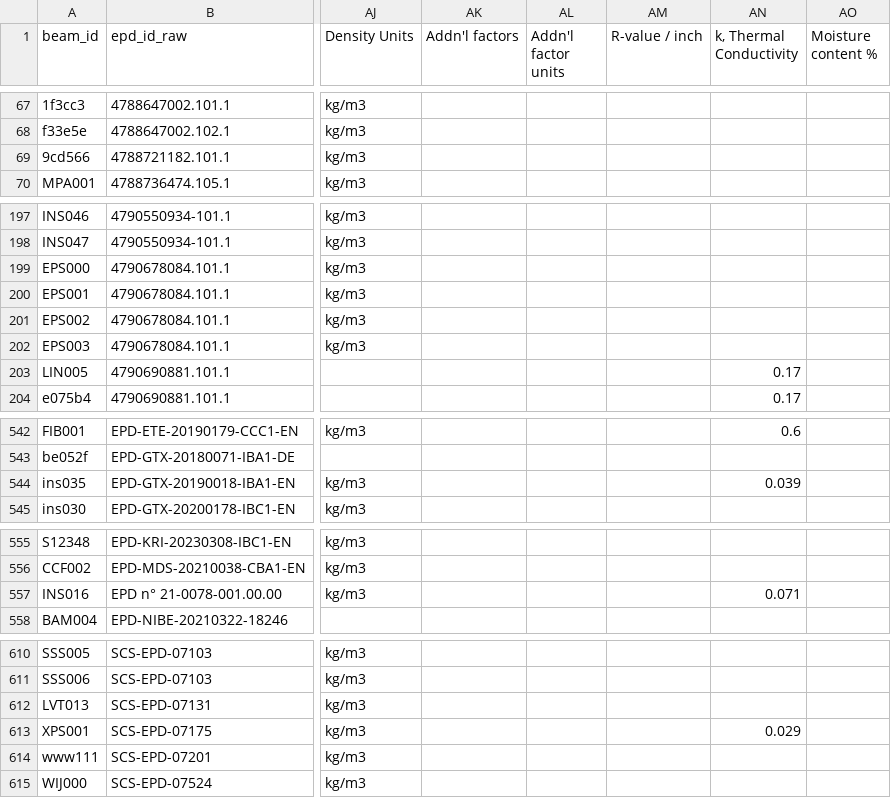
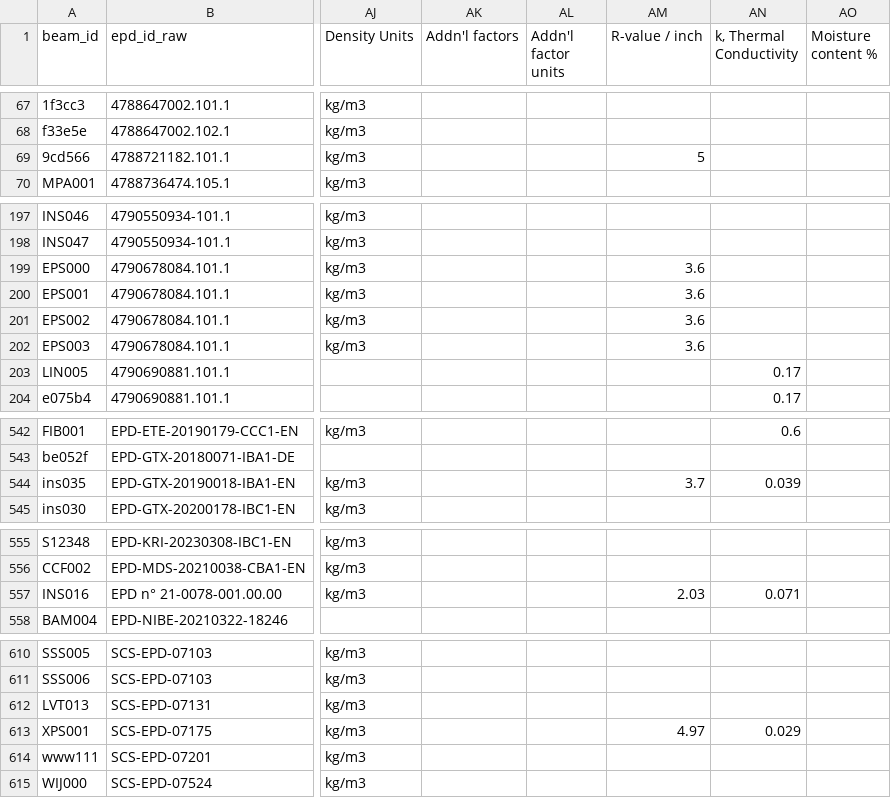
Before and after one commit to arossti/OpenBuilding, a CSV file: docs/workplans/parity-B/parity-sheet2-pdf.csv, drawn as a sheet; only a part is shown, gaps mark what is left out; the diff covers the shown part only; the diff names each change by its address in the sheet, - before the commit and + after, or states it on an @@ line.

```diff
--- a/docs/workplans/parity-B/parity-sheet2-pdf.csv
+++ b/docs/workplans/parity-B/parity-sheet2-pdf.csv
-AM69 (R-value / inch): (empty)
+AM69 (R-value / inch): 5
-AM199:AM202 (R-value / inch): (empty)
+AM199:AM202 (R-value / inch): 3.6
-AM544 (R-value / inch): (empty)
+AM544 (R-value / inch): 3.7
-AM557 (R-value / inch): (empty)
+AM557 (R-value / inch): 2.03
-AM613 (R-value / inch): (empty)
+AM613 (R-value / inch): 4.97
```
Also changed, not shown: 15 edited cells elsewhere in this file, docs/workplans/parity-B/parity-sheet3-diff.csv, 4 other files.
